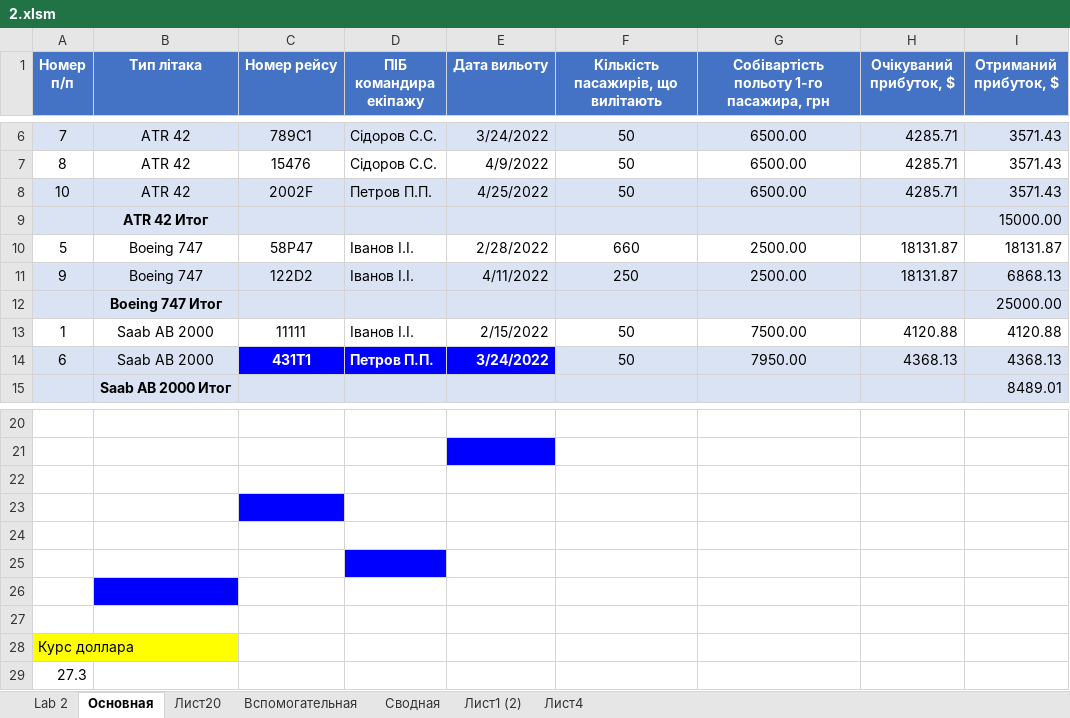
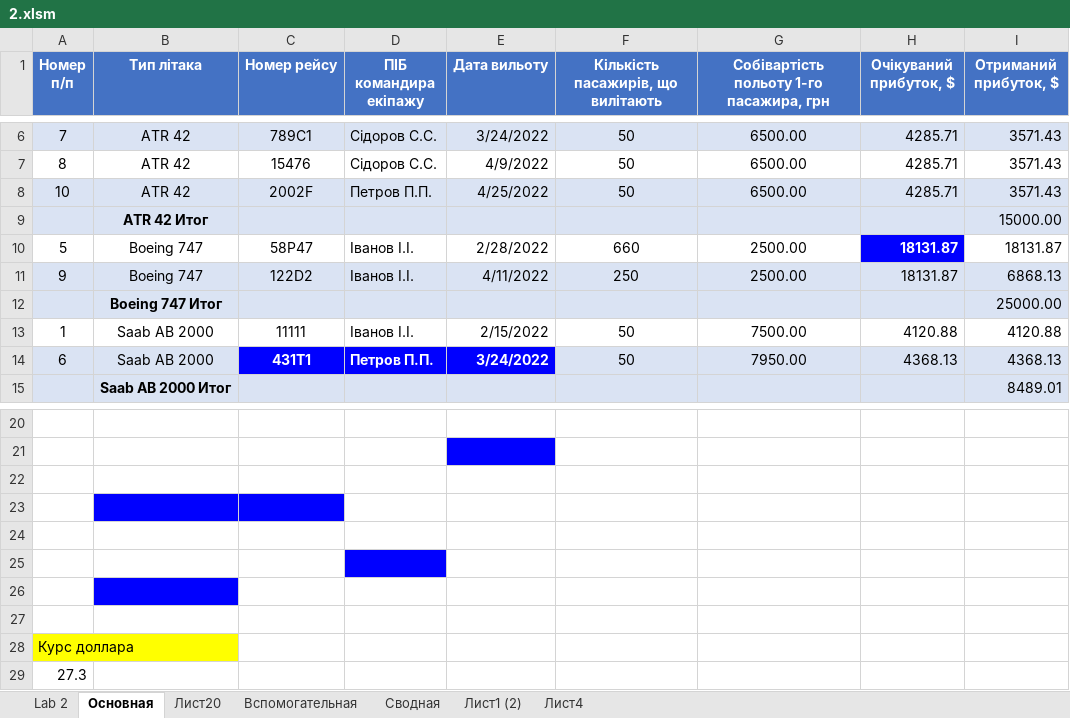
Before and after one commit to rezere/1.1, an Excel workbook: Office/2.xlsm, sheet Основная, drawn as a sheet; only a part is shown, gaps mark what is left out; values as stored, in another font and other column widths than the file's, no borders; charts and pictures not drawn; the diff names each change by its address in the sheet, - before the commit and + after, or states it on an @@ line.

```diff
--- a/Office/2.xlsm (sheet Основная)
+++ b/Office/2.xlsm (sheet Основная)
@@ H10 fill: none → #0000FF, bold: off → on, text colour: black → #FFFFFF @@
-B23 fill: none
+B23 fill: #0000FF
```
Also changed, not shown: 20 other files.
